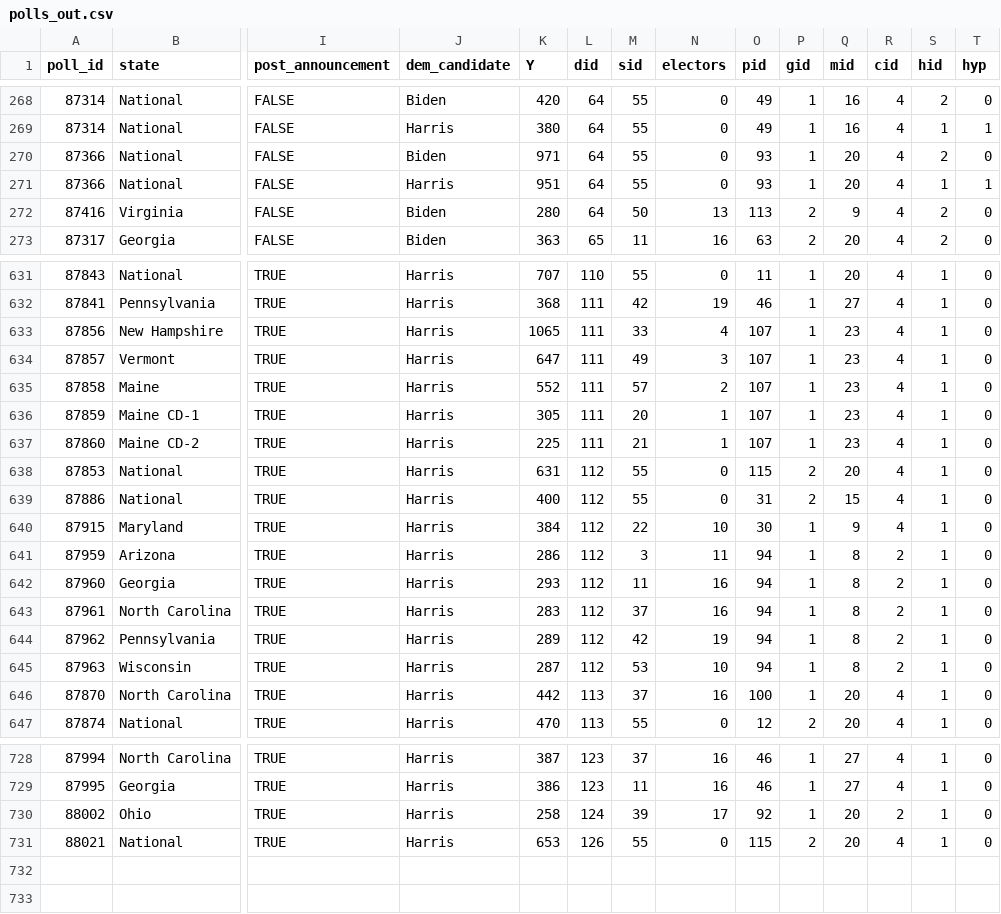
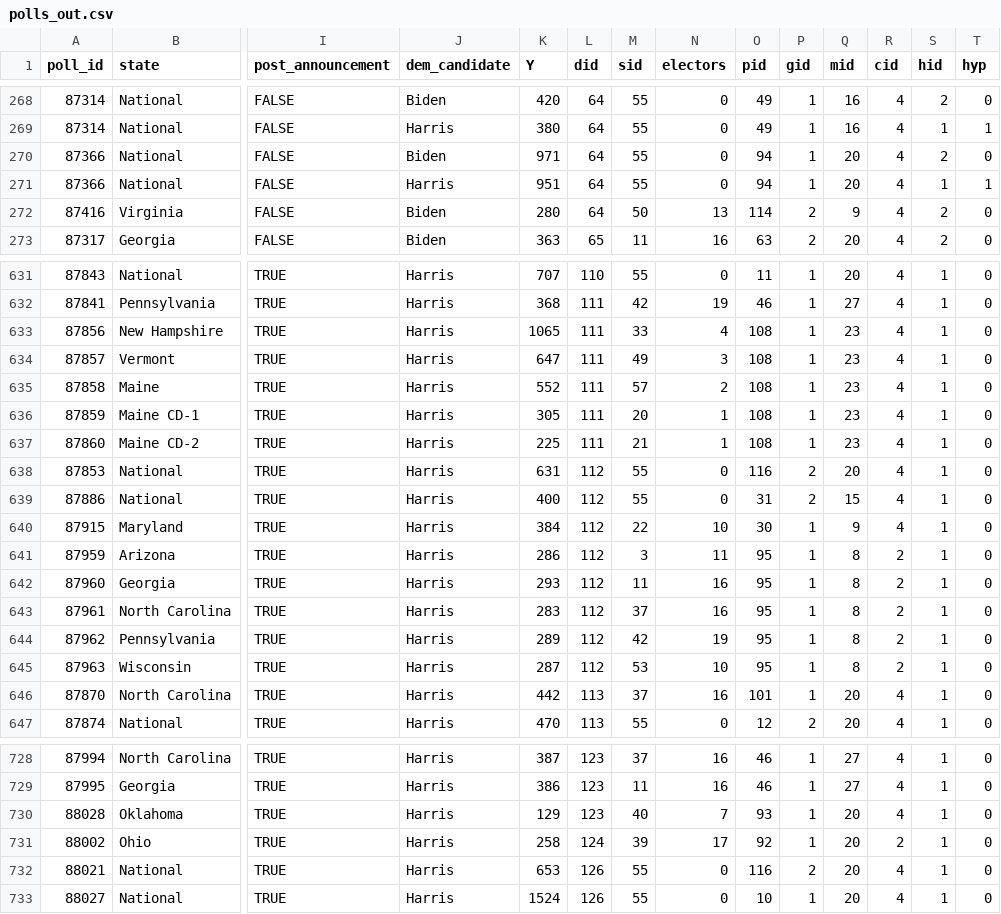
Before and after one commit to markjrieke/2024-potus, a CSV file: out/polls/polls_out.csv, drawn as a sheet; only a part is shown, gaps mark what is left out; addresses are those after the commit; rows hold the shown columns only; the diff covers the shown part only; the diff names each change by its address in the sheet, - before the commit and + after, or states it on an @@ line.

```diff
--- a/out/polls/polls_out.csv
+++ b/out/polls/polls_out.csv
-O270:O271 (pid): 93
+O270:O271 (pid): 94
-O272 (pid): 113
+O272 (pid): 114
-O633:O637 (pid): 107
+O633:O637 (pid): 108
-O638 (pid): 115
+O638 (pid): 116
-O641:O645 (pid): 94
+O641:O645 (pid): 95
-O646 (pid): 100
+O646 (pid): 101
+row 730: 88028 | Oklahoma | TRUE | Harris | 129 | 123 | 40 | 7 | 93 | 1 | 20 | 4 | 1 | 0
-O732 (pid): 115
+O732 (pid): 116
+row 733: 88027 | National | TRUE | Harris | 1524 | 126 | 55 | 0 | 10 | 1 | 20 | 4 | 1 | 0
```
Also changed, not shown: 99 edited cells elsewhere in this file, out/approval/e_day_approval_current.csv, out/model_log.csv, 16 other files.
